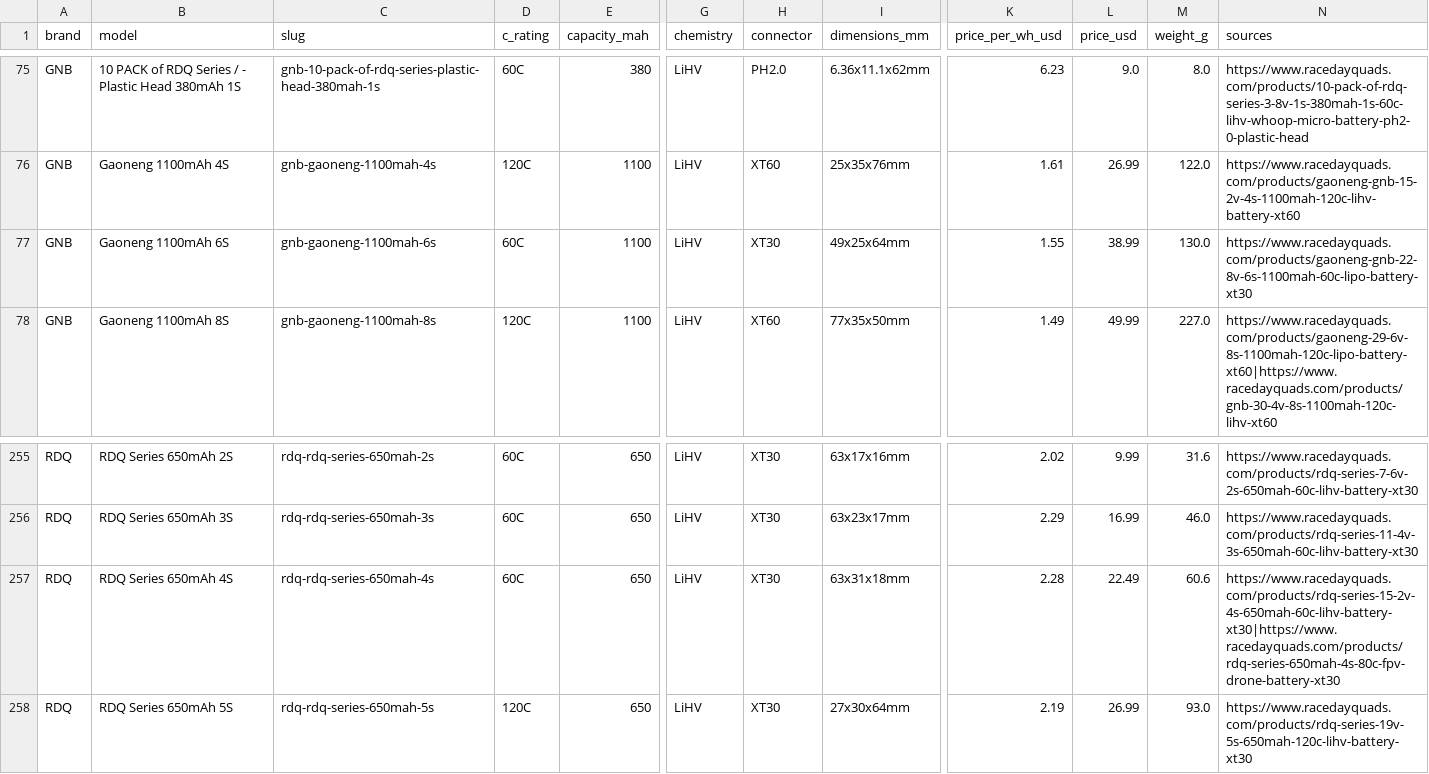
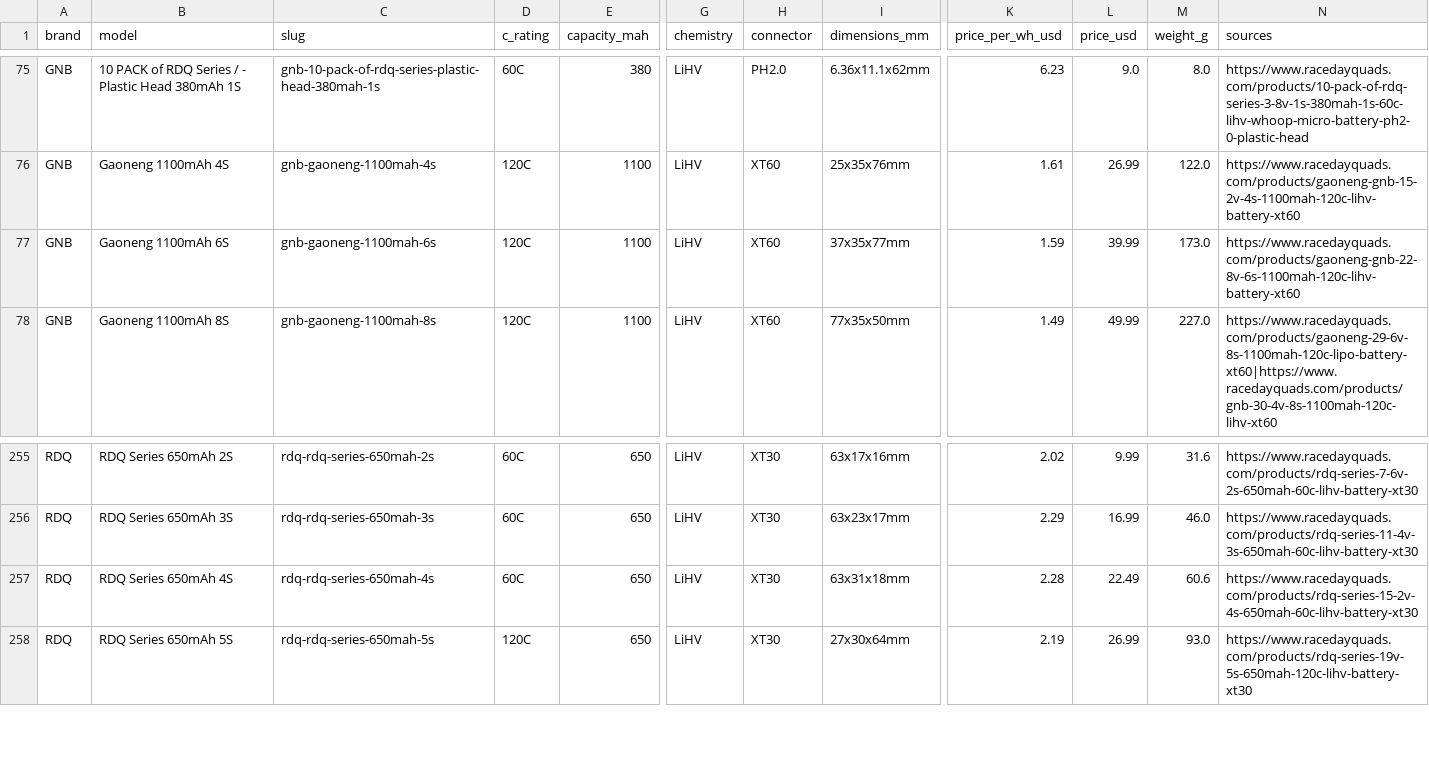
Before and after one commit to fpvdb/fpv-db-data, a CSV file: batteries.csv, drawn as a sheet; only a part is shown, gaps mark what is left out; the diff names each change by its address in the sheet, - before the commit and + after, or states it on an @@ line.

Commit message:
Dataset export 2026-09-22

```diff
--- a/batteries.csv
+++ b/batteries.csv
-D77 (c_rating): 60C
+D77 (c_rating): 120C
-H77 (connector): XT30
+H77 (connector): XT60
-I77 (dimensions_mm): 49x25x64mm
+I77 (dimensions_mm): 37x35x77mm
-K77 (price_per_wh_usd): 1.55
+K77 (price_per_wh_usd): 1.59
-L77 (price_usd): 38.99
+L77 (price_usd): 39.99
-M77 (weight_g): 130.0
+M77 (weight_g): 173.0
-N77 (sources): https://www.racedayquads.com/products/gaoneng-gnb-22-8v-6s-1100mah-60c-lipo-battery-xt30
+N77 (sources): https://www.racedayquads.com/products/gaoneng-gnb-22-8v-6s-1100mah-120c-lihv-battery-xt60
-N257 (sources): https://www.racedayquads.com/products/rdq-series-15-2v-4s-650mah-60c-lihv-battery-xt30|https://www.racedayquads.com/products/rdq-series-650mah-4s-80c-fpv-drone-battery-xt30
+N257 (sources): https://www.racedayquads.com/products/rdq-series-15-2v-4s-650mah-60c-lihv-battery-xt30
```
Also changed, not shown: 8 other files.
